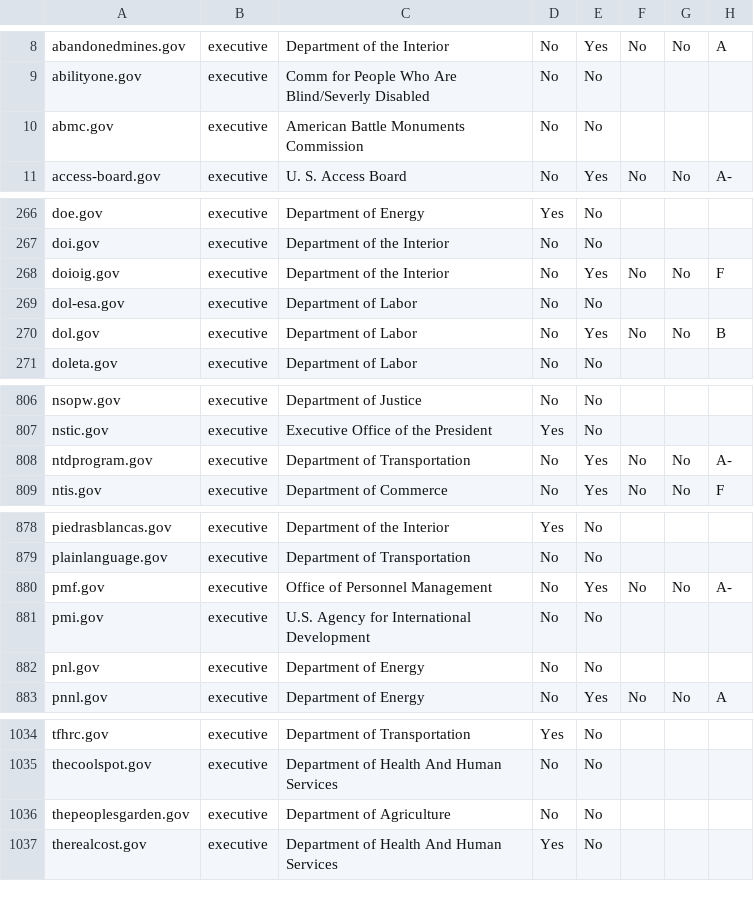
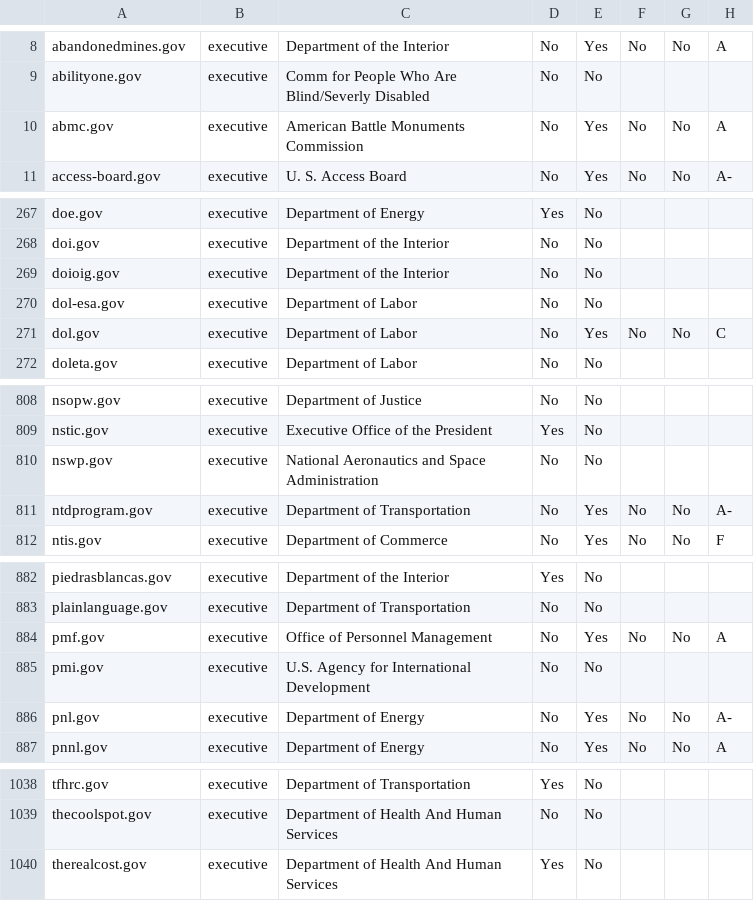
Before and after one commit to 18F/pulse, a CSV file: assets/data/tables/https/https-domains.csv, drawn as a sheet; only a part is shown, gaps mark what is left out; the diff covers the shown part only.

```diff
--- a/assets/data/tables/https/https-domains.csv
+++ b/assets/data/tables/https/https-domains.csv
@@ -9,3 +9,3 @@ abandonedmines.gov,executive,Department of the Interior,No,Yes,No,No,A
 abilityone.gov,executive,Comm for People Who Are Blind/Severly Disabled,No,No,,,
-abmc.gov,executive,American Battle Monuments Commission,No,No,,,
+abmc.gov,executive,American Battle Monuments Commission,No,Yes,No,No,A
 access-board.gov,executive,U. S. Access Board,No,Yes,No,No,A-
@@ -267,5 +268,5 @@ doe.gov,executive,Department of Energy,Yes,No,,,
 doi.gov,executive,Department of the Interior,No,No,,,
-doioig.gov,executive,Department of the Interior,No,Yes,No,No,F
+doioig.gov,executive,Department of the Interior,No,No,,,
 dol-esa.gov,executive,Department of Labor,No,No,,,
-dol.gov,executive,Department of Labor,No,Yes,No,No,B
+dol.gov,executive,Department of Labor,No,Yes,No,No,C
 doleta.gov,executive,Department of Labor,No,No,,,
@@ -807,2 +809,3 @@ nsopw.gov,executive,Department of Justice,No,No,,,
 nstic.gov,executive,Executive Office of the President,Yes,No,,,
+nswp.gov,executive,National Aeronautics and Space Administration,No,No,,,
 ntdprogram.gov,executive,Department of Transportation,No,Yes,No,No,A-
@@ -879,5 +883,5 @@ piedrasblancas.gov,executive,Department of the Interior,Yes,No,,,
 plainlanguage.gov,executive,Department of Transportation,No,No,,,
-pmf.gov,executive,Office of Personnel Management,No,Yes,No,No,A-
+pmf.gov,executive,Office of Personnel Management,No,Yes,No,No,A
 pmi.gov,executive,U.S. Agency for International Development,No,No,,,
-pnl.gov,executive,Department of Energy,No,No,,,
+pnl.gov,executive,Department of Energy,No,Yes,No,No,A-
 pnnl.gov,executive,Department of Energy,No,Yes,No,No,A
@@ -1035,3 +1039,2 @@ tfhrc.gov,executive,Department of Transportation,Yes,No,,,
 thecoolspot.gov,executive,Department of Health And Human Services,No,No,,,
-thepeoplesgarden.gov,executive,Department of Agriculture,No,No,,,
 therealcost.gov,executive,Department of Health And Human Services,Yes,No,,,
```
Also changed, not shown: 4 added rows, 1 removed row and 59 edited cells elsewhere in this file, assets/data/tables/analytics/analytics-domains.csv, 4 other files.
